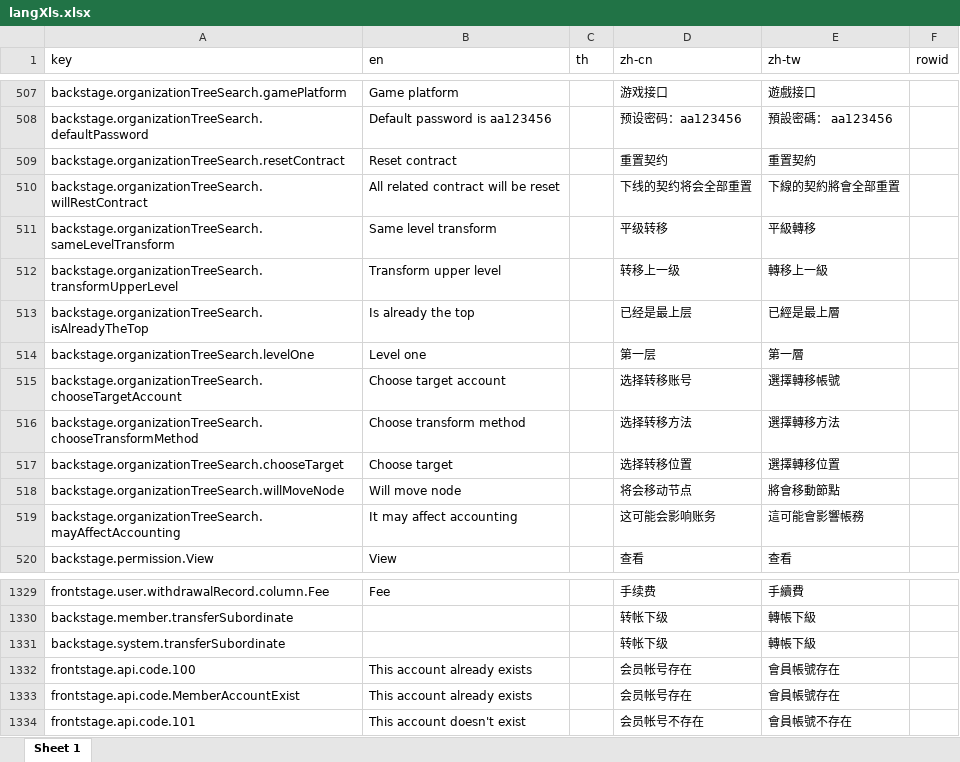
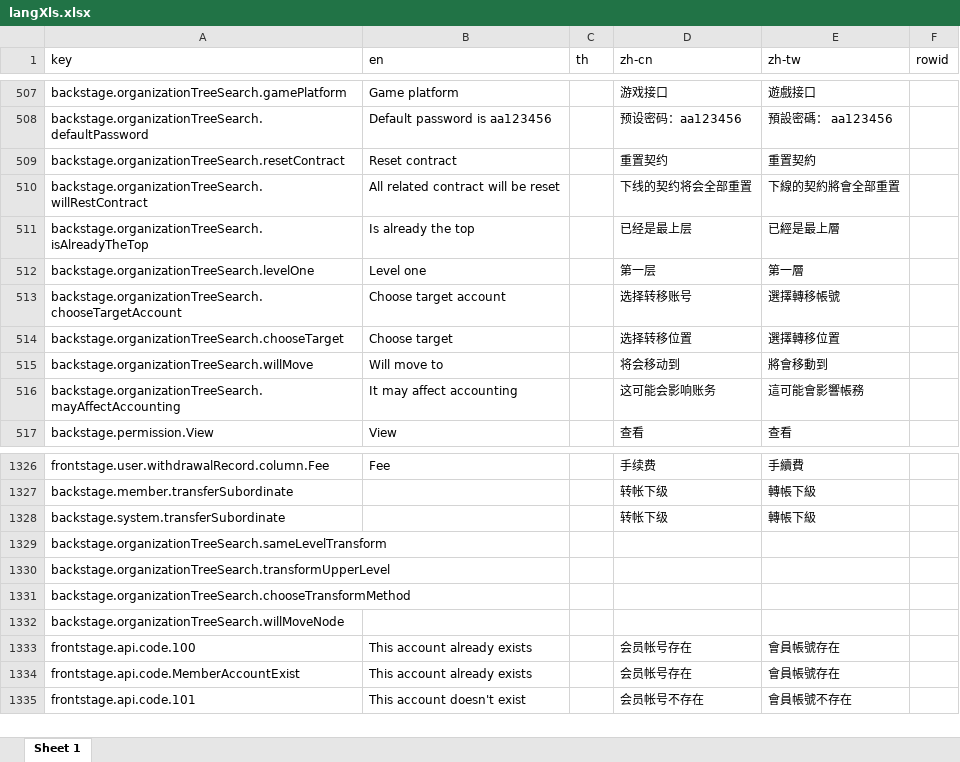
Before and after one commit to Microsoft-Asus/langJoson, an Excel workbook: src/langXls.xlsx, sheet Sheet 1, drawn as a sheet; only a part is shown, gaps mark what is left out; values as stored, in another font and other column widths than the file's, no borders; removed rows and columns are numbered as before the commit, all else as after; the diff names each change by its address in the sheet, - before the commit and + after, or states it on an @@ line.

```diff
--- a/src/langXls.xlsx (sheet Sheet 1)
+++ b/src/langXls.xlsx (sheet Sheet 1)
-row 511: backstage.organizationTreeSearch.sameLevelTransform | Same level transform |  | 平级转移 | 平級轉移
-row 512: backstage.organizationTreeSearch.transformUpperLevel | Transform upper level |  | 转移上一级 | 轉移上一級
-row 516: backstage.organizationTreeSearch.chooseTransformMethod | Choose transform method |  | 选择转移方法 | 選擇轉移方法
-row 518: backstage.organizationTreeSearch.willMoveNode | Will move node |  | 将会移动节点 | 將會移動節點
+row 515: backstage.organizationTreeSearch.willMove | Will move to |  | 将会移动到 | 將會移動到
+row 1329: backstage.organizationTreeSearch.sameLevelTransform
+row 1330: backstage.organizationTreeSearch.transformUpperLevel
+row 1331: backstage.organizationTreeSearch.chooseTransformMethod
+row 1332: backstage.organizationTreeSearch.willMoveNode
```
Also changed, not shown: src/Inspection.xlsx, 12 other files.
